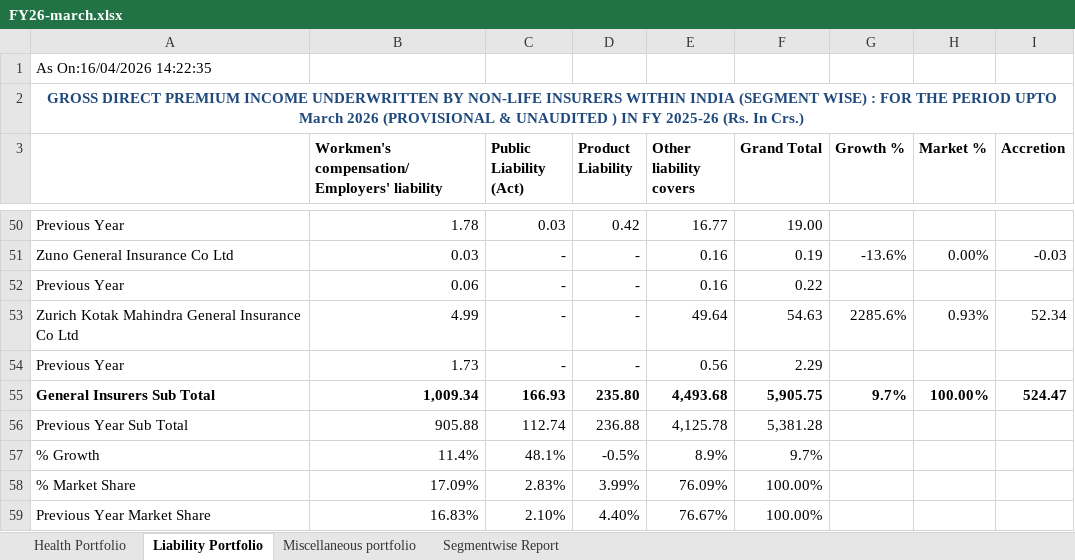
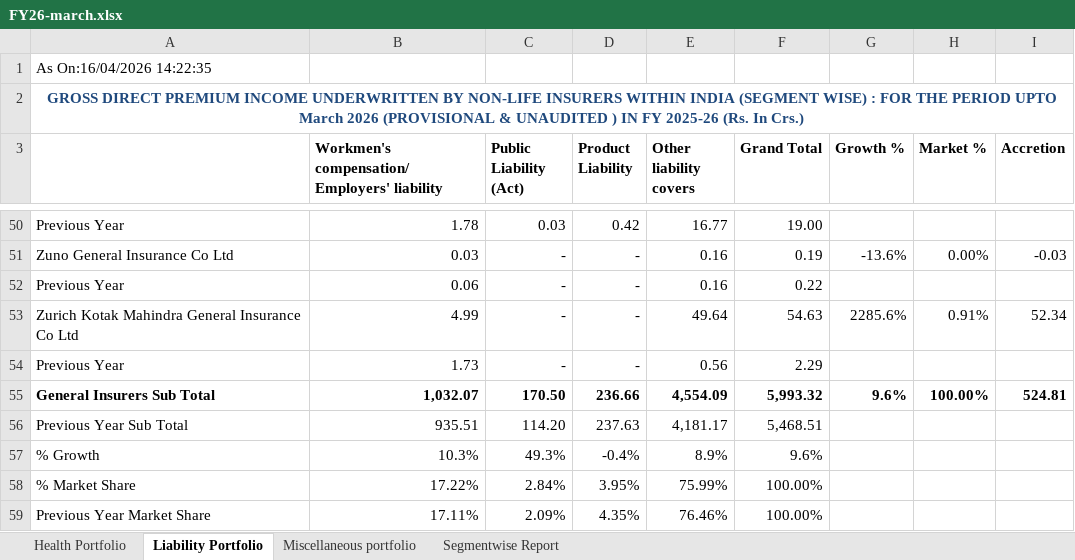
Before and after one commit to techmuns/healthinsurance, an Excel workbook: data/raw/gicouncil/segment-annual/FY26-march.xlsx, sheet Liability Portfolio, drawn as a sheet; only a part is shown, gaps mark what is left out; values as stored, in another font and other column widths than the file's, no borders; removed rows and columns are numbered as before the commit, all else as after; the diff covers the shown part only; the diff names each change by its address in the sheet, - before the commit and + after, or states it on an @@ line.

```diff
--- a/data/raw/gicouncil/segment-annual/FY26-march.xlsx (sheet Liability Portfolio)
+++ b/data/raw/gicouncil/segment-annual/FY26-march.xlsx (sheet Liability Portfolio)
-H53 (Market %): 0.93%
+H53 (Market %): 0.91%
-row 55: General Insurers Sub Total | 1,009.34 | 166.93 | 235.80 | 4,493.68 | 5,905.75 | 9.7% | 100.00% | 524.47
-row 56: Previous Year Sub Total | 905.88 | 112.74 | 236.88 | 4,125.78 | 5,381.28
+row 55: General Insurers Sub Total | 1,032.07 | 170.50 | 236.66 | 4,554.09 | 5,993.32 | 9.6% | 100.00% | 524.81
+row 56: Previous Year Sub Total | 935.51 | 114.20 | 237.63 | 4,181.17 | 5,468.51
-B57: 11.4%
+B57: 10.3%
-C57 (Public Liability (Act)): 48.1%
+C57 (Public Liability (Act)): 49.3%
-D57 (Product Liability): -0.5%
+D57 (Product Liability): -0.4%
-F57 (Grand Total): 9.7%
+F57 (Grand Total): 9.6%
-B58: 17.09%
+B58: 17.22%
-C58 (Public Liability (Act)): 2.83%
+C58 (Public Liability (Act)): 2.84%
-D58 (Product Liability): 3.99%
+D58 (Product Liability): 3.95%
-E58 (Other liability covers): 76.09%
+E58 (Other liability covers): 75.99%
-B59: 16.83%
+B59: 17.11%
-C59 (Public Liability (Act)): 2.10%
+C59 (Public Liability (Act)): 2.09%
-D59 (Product Liability): 4.40%
+D59 (Product Liability): 4.35%
-E59 (Other liability covers): 76.67%
+E59 (Other liability covers): 76.46%
```
Also changed, not shown: 19 edited cells elsewhere in this sheet, sheet Miscellaneous portfolio, sheet Segmentwise Report, formulas that keep their value, 13 other files.
